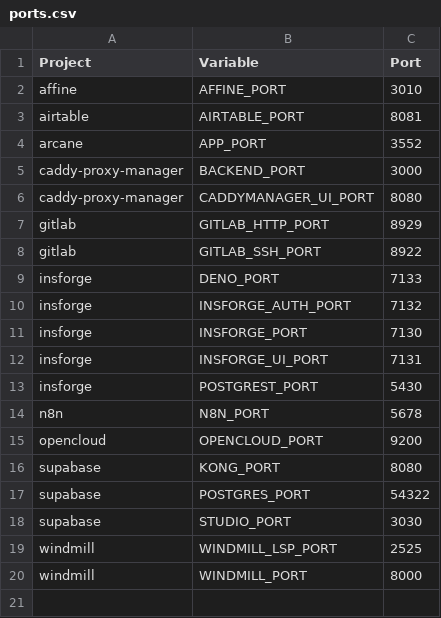
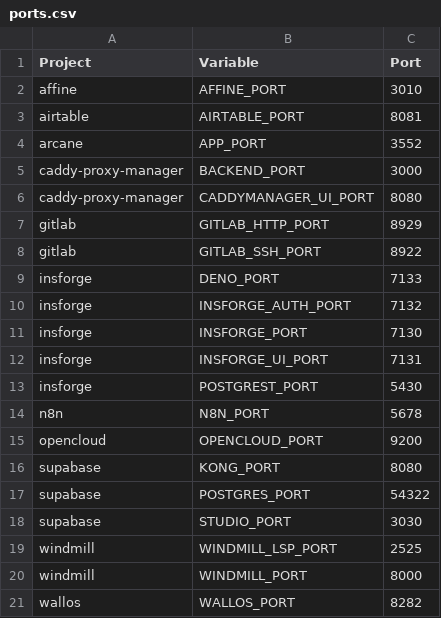
Before and after one commit to Carlosjcfr/docker-develop, a CSV file: projects/ports.csv, drawn as a sheet; the diff names each change by its address in the sheet, - before the commit and + after, or states it on an @@ line.

Commit message:
New Service - Wallos

```diff
--- a/projects/ports.csv
+++ b/projects/ports.csv
+row 21: wallos | WALLOS_PORT | 8282
```
Also changed, not shown: 5 other files.
